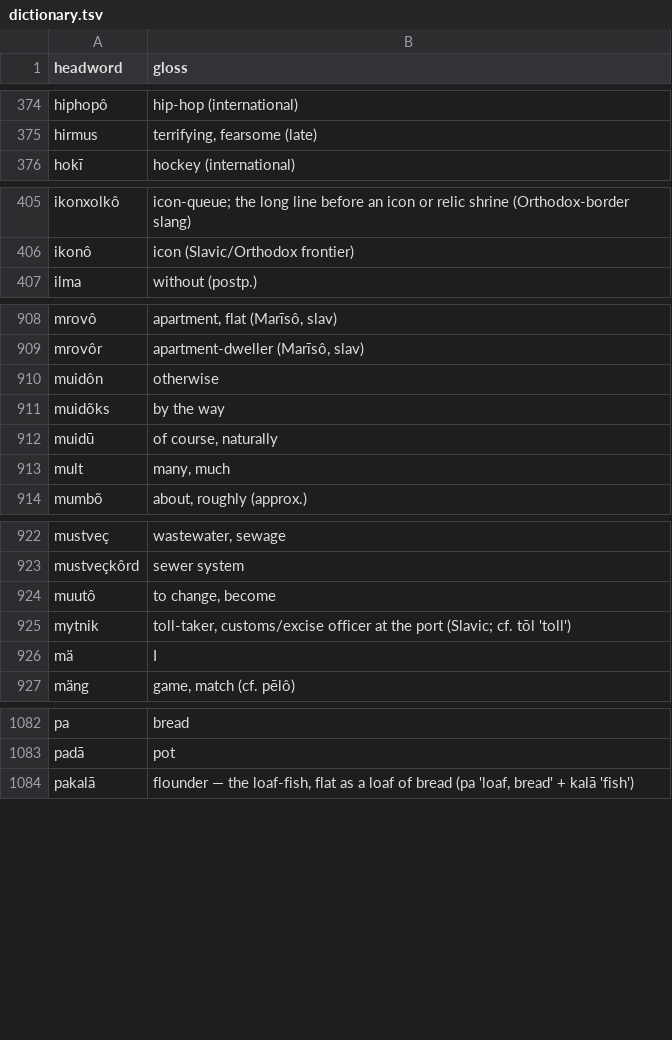
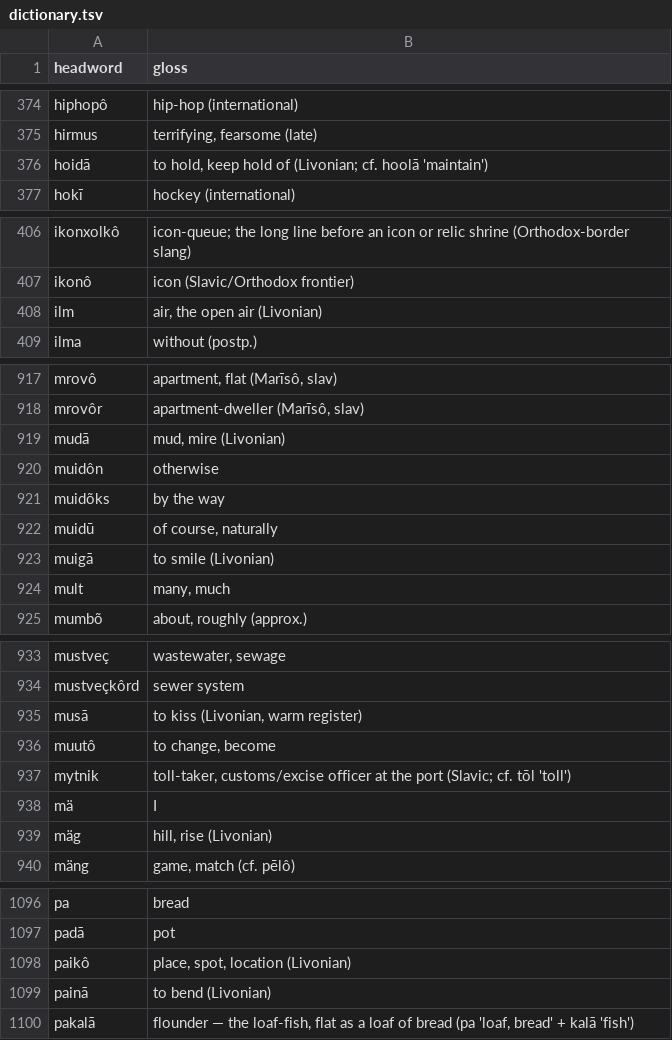
Before and after one commit to quarterback/kels, a TSV file: data/dictionary.tsv, drawn as a sheet; only a part is shown, gaps mark what is left out; the diff covers the shown part only.

```diff
--- a/data/dictionary.tsv
+++ b/data/dictionary.tsv
@@ -375,2 +375,3 @@ hiphopô	hip-hop (international)
 hirmus	terrifying, fearsome (late)
+hoidā	to hold, keep hold of (Livonian; cf. hoolā 'maintain')
 hokī	hockey (international)
@@ -406,2 +407,3 @@ ikonxolkô	icon-queue; the long line before an icon or relic shrine (Orthodox-bo
 ikonô	icon (Slavic/Orthodox frontier)
+ilm	air, the open air (Livonian)
 ilma	without (postp.)
@@ -909,2 +918,3 @@ mrovô	apartment, flat (Marīsô, slav)
 mrovôr	apartment-dweller (Marīsô, slav)
+mudā	mud, mire (Livonian)
 muidôn	otherwise
@@ -912,2 +922,3 @@ muidõks	by the way
 muidū	of course, naturally
+muigā	to smile (Livonian)
 mult	many, much
@@ -923,2 +934,3 @@ mustveç	wastewater, sewage
 mustveçkôrd	sewer system
+musā	to kiss (Livonian, warm register)
 muutô	to change, become
@@ -926,2 +938,3 @@ mytnik	toll-taker, customs/excise officer at the port (Slavic; cf. tōl 'toll')
 mä	I
+mäg	hill, rise (Livonian)
 mäng	game, match (cf. pēlô)
@@ -1083,2 +1097,4 @@ pa	bread
 padā	pot
+paikô	place, spot, location (Livonian)
+painā	to bend (Livonian)
 pakalā	flounder — the loaf-fish, flat as a loaf of bread (pa 'loaf, bread' + kalā 'fish')
```
Also changed, not shown: 18 added rows elsewhere in this file, 14 other files.
